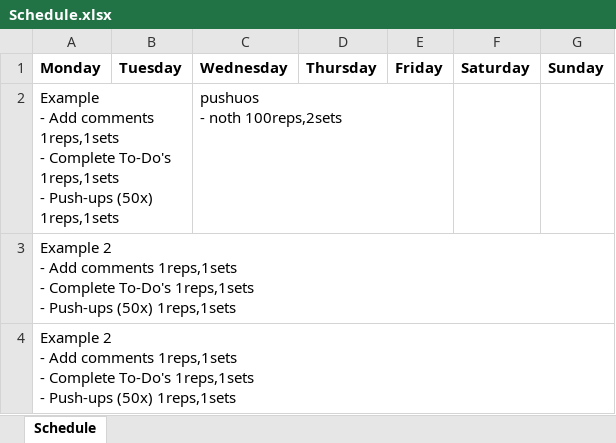
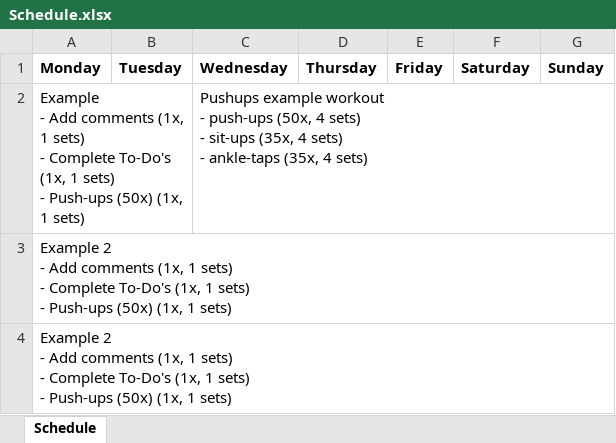
Before and after one commit to codevillain679/TrainoShowcasePublic, an Excel workbook: Schedule.xlsx, sheet Schedule, drawn as a sheet; values as stored, in another font and other column widths than the file's, no borders; removed rows and columns are numbered as before the commit, all else as after; ↵ is a line break in a cell; the diff names each change by its address in the sheet, - before the commit and + after, or states it on an @@ line.

```diff
--- a/Schedule.xlsx (sheet Schedule)
+++ b/Schedule.xlsx (sheet Schedule)
-row 2: Example ↵ - Add comments 1reps,1sets ↵ - Complete To-Do's 1reps,1sets ↵ - Push-ups (50x) 1reps,1sets |  | pushuos ↵ - noth 100reps,2sets
+row 2: Example ↵ - Add comments (1x, 1 sets) ↵ - Complete To-Do's (1x, 1 sets) ↵ - Push-ups (50x) (1x, 1 sets) |  | Pushups example workout ↵ - push-ups (50x, 4 sets) ↵ - sit-ups (35x, 4 sets) ↵ - ankle-taps (35x, 4 sets)
-A3:A4 (Monday): …Add comments 1reps,1sets ↵ - Complete To-Do's 1reps,1sets ↵ - Push-ups (50x) 1reps,1sets
+A3:A4 (Monday): …Add comments (1x, 1 sets) ↵ - Complete To-Do's (1x, 1 sets) ↵ - Push-ups (50x) (1x, 1 sets)
```
Also changed, not shown: 28 other files.
